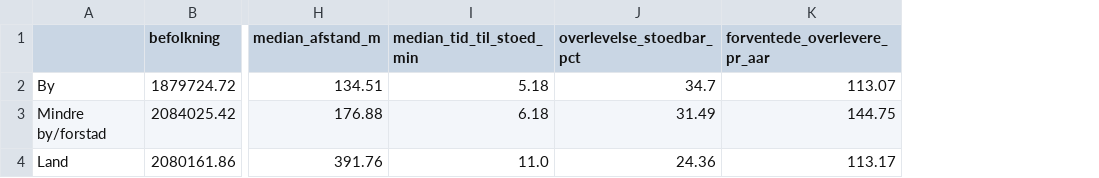
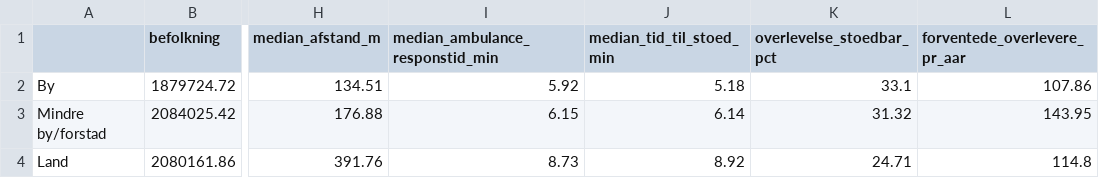
Before and after one commit to EWING310/hjertestarter-optimering-placering, a CSV file: output/by_og_land.csv, drawn as a sheet; only a part is shown, gaps mark what is left out; addresses are those after the commit; the diff names each change by its address in the sheet, - before the commit and + after, or states it on an @@ line.

```diff
--- a/output/by_og_land.csv
+++ b/output/by_og_land.csv
+column I (median_ambulance_responstid_min), rows 2-4: 5.92 | 6.15 | 8.73
-K2 (overlevelse_stoedbar_pct): 34.7
+K2 (overlevelse_stoedbar_pct): 33.1
-L2 (forventede_overlevere_pr_aar): 113.07
+L2 (forventede_overlevere_pr_aar): 107.86
-J3 (median_tid_til_stoed_min): 6.18
+J3 (median_tid_til_stoed_min): 6.14
-K3 (overlevelse_stoedbar_pct): 31.49
+K3 (overlevelse_stoedbar_pct): 31.32
-L3 (forventede_overlevere_pr_aar): 144.75
+L3 (forventede_overlevere_pr_aar): 143.95
-J4 (median_tid_til_stoed_min): 11.0
+J4 (median_tid_til_stoed_min): 8.92
-K4 (overlevelse_stoedbar_pct): 24.36
+K4 (overlevelse_stoedbar_pct): 24.71
-L4 (forventede_overlevere_pr_aar): 113.17
+L4 (forventede_overlevere_pr_aar): 114.8
```
Also changed, not shown: output/kommuner_ranking.csv, 24 other files.
